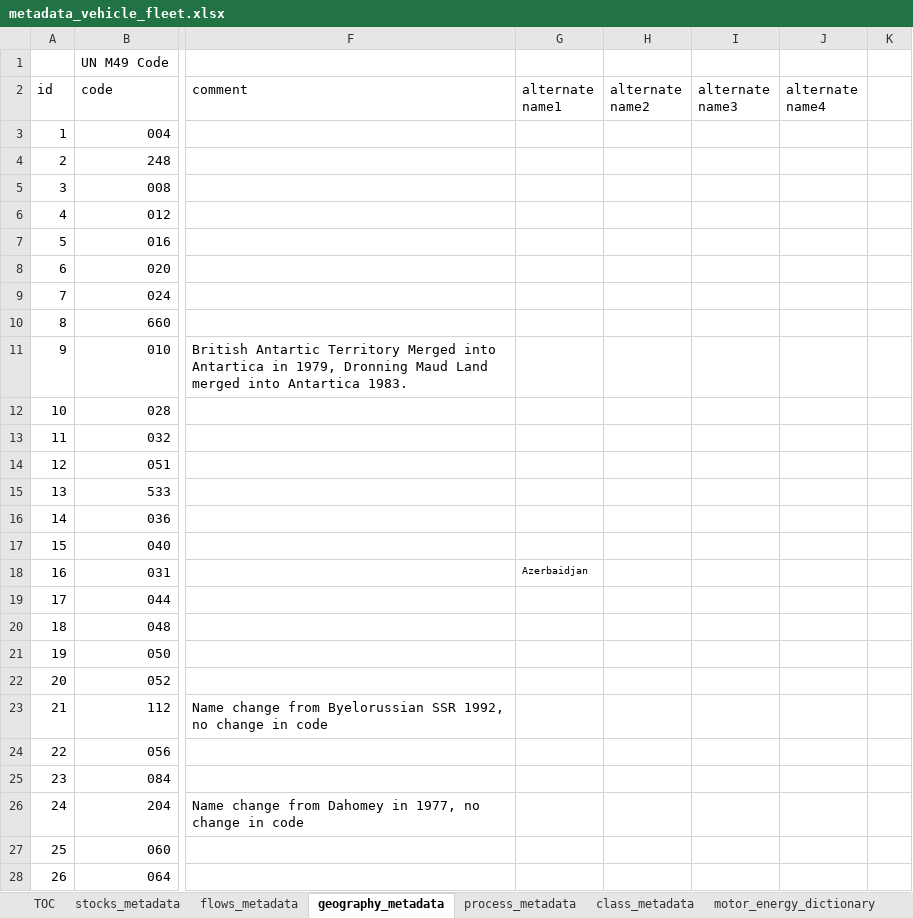
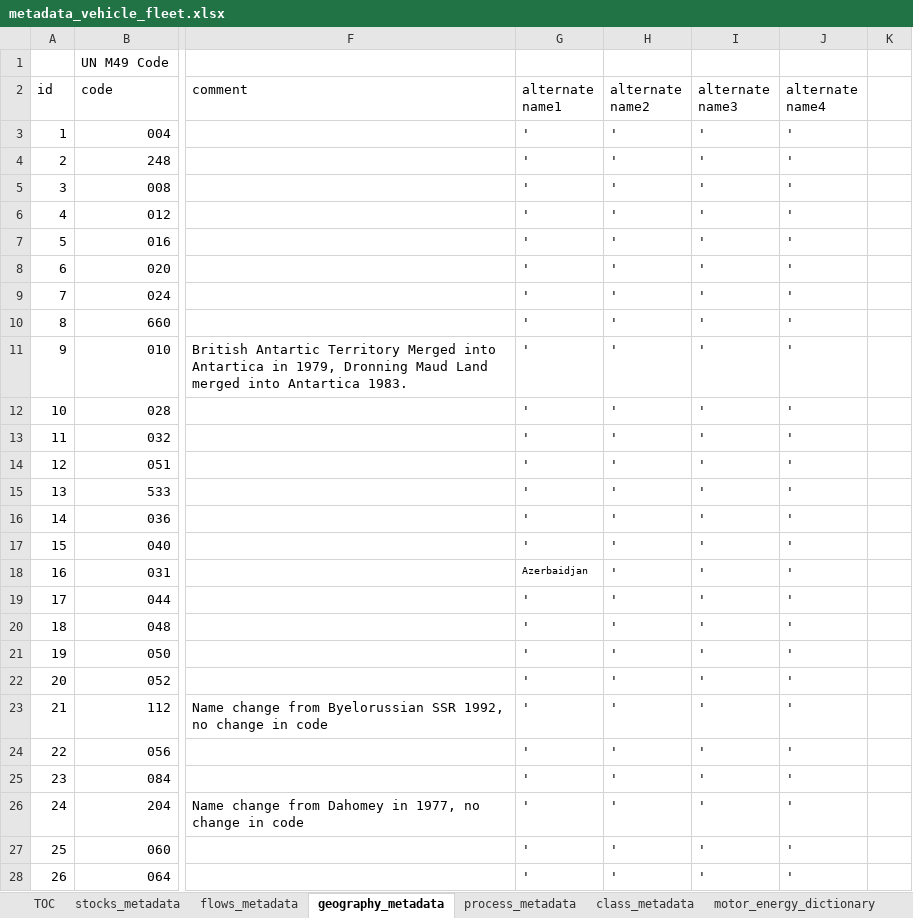
Before and after one commit to romainbilly/vehicle_stock, an Excel workbook: metadata_vehicle_fleet.xlsx, sheet geography_metadata, drawn as a sheet; only a part is shown, gaps mark what is left out; values as stored, in another font and other column widths than the file's, no borders; the diff covers the shown part only; the diff names each change by its address in the sheet, - before the commit and + after, or states it on an @@ line.

```diff
--- a/metadata_vehicle_fleet.xlsx (sheet geography_metadata)
+++ b/metadata_vehicle_fleet.xlsx (sheet geography_metadata)
-G3:G17 (alternate name1): (empty)
+G3:G17 (alternate name1): '
-H3:H28 (alternate name2): (empty)
+H3:H28 (alternate name2): '
-I3:I28 (alternate name3): (empty)
+I3:I28 (alternate name3): '
-J3:J28 (alternate name4): (empty)
+J3:J28 (alternate name4): '
-G19:G28 (alternate name1): (empty)
+G19:G28 (alternate name1): '
```
Also changed, not shown: 1034 edited cells elsewhere in this sheet, sheet segment_metadata, sheet source, sheet class_metadata, other sheet tabs, 002.xlsx, 003.xlsx, 13 other files.
